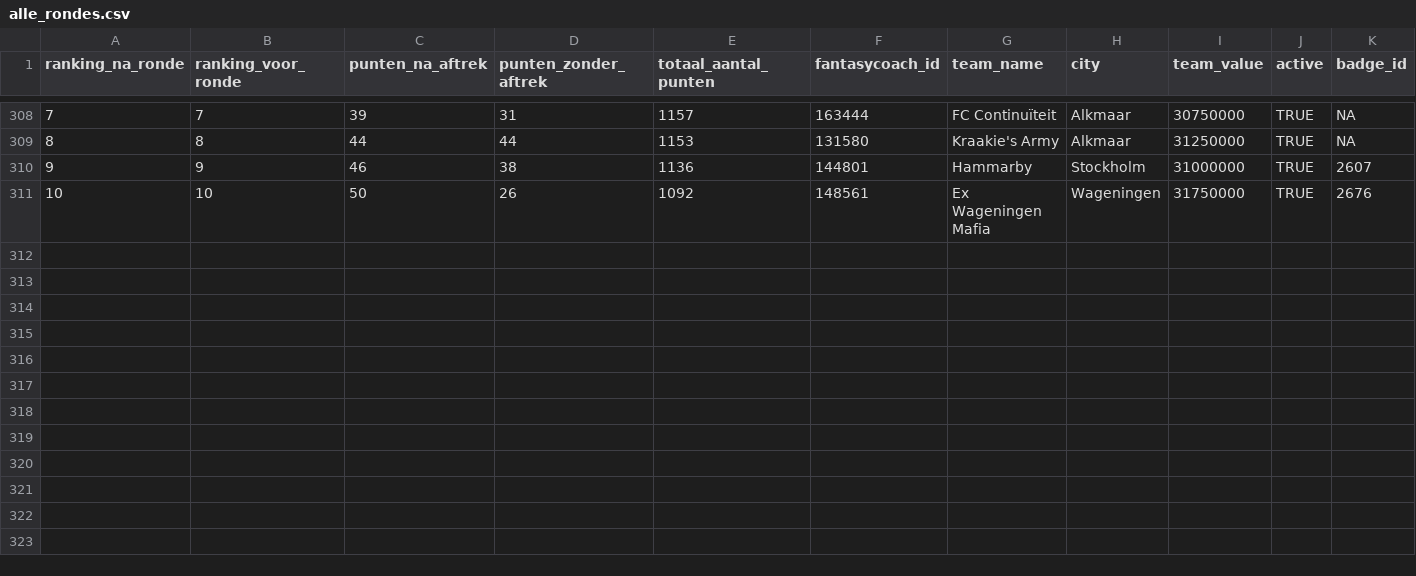
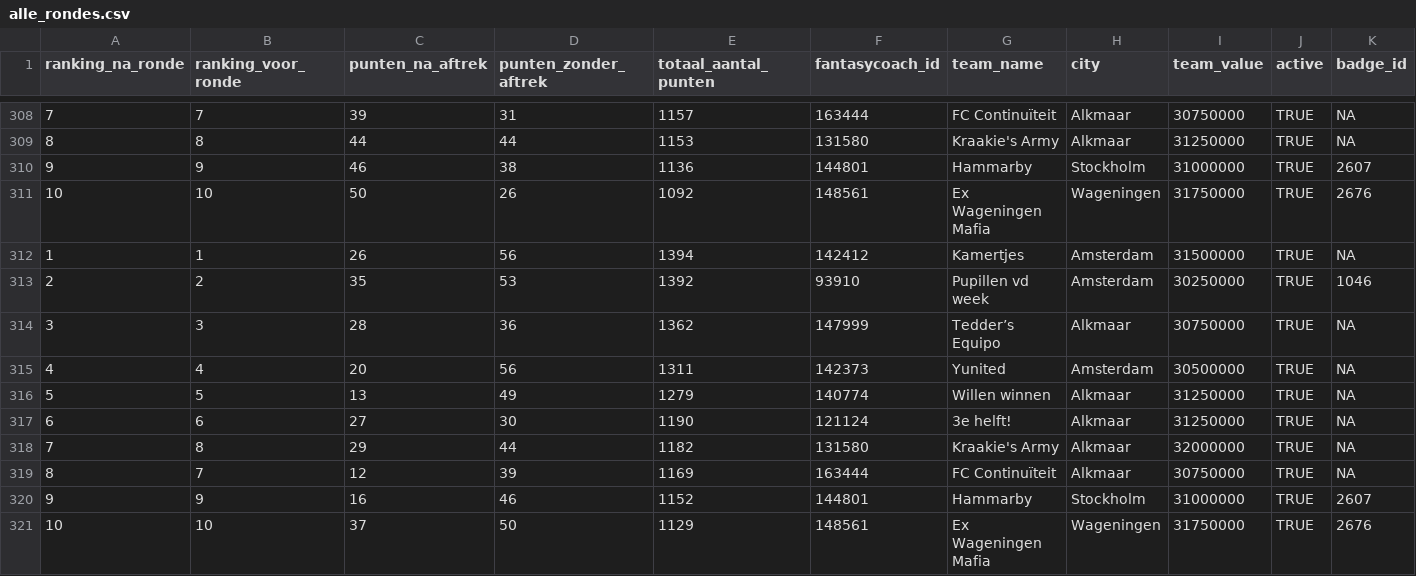
Before and after one commit to rubensan19/cvhj-scraper, a CSV file: data/alle_rondes.csv, drawn as a sheet; only a part is shown, gaps mark what is left out; rows hold the shown columns only; the diff names each change by its address in the sheet, - before the commit and + after, or states it on an @@ line.

```diff
--- a/data/alle_rondes.csv
+++ b/data/alle_rondes.csv
+row 312: 1 | 1 | 26 | 56 | 1394 | 142412 | Kamertjes | Amsterdam | 31500000 | TRUE | NA
+row 313: 2 | 2 | 35 | 53 | 1392 | 93910 | Pupillen vd week | Amsterdam | 30250000 | TRUE | 1046
+row 314: 3 | 3 | 28 | 36 | 1362 | 147999 | Tedder’s Equipo | Alkmaar | 30750000 | TRUE | NA
+row 315: 4 | 4 | 20 | 56 | 1311 | 142373 | Yunited | Amsterdam | 30500000 | TRUE | NA
+row 316: 5 | 5 | 13 | 49 | 1279 | 140774 | Willen winnen | Alkmaar | 31250000 | TRUE | NA
+row 317: 6 | 6 | 27 | 30 | 1190 | 121124 | 3e helft! | Alkmaar | 31250000 | TRUE | NA
+row 318: 7 | 8 | 29 | 44 | 1182 | 131580 | Kraakie's Army | Alkmaar | 32000000 | TRUE | NA
+row 319: 8 | 7 | 12 | 39 | 1169 | 163444 | FC Continuïteit | Alkmaar | 30750000 | TRUE | NA
+row 320: 9 | 9 | 16 | 46 | 1152 | 144801 | Hammarby | Stockholm | 31000000 | TRUE | 2607
+row 321: 10 | 10 | 37 | 50 | 1129 | 148561 | Ex Wageningen Mafia | Wageningen | 31750000 | TRUE | 2676
```
